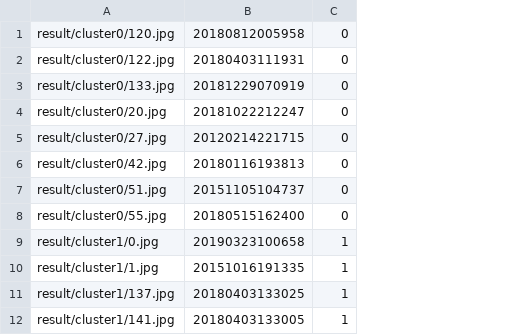
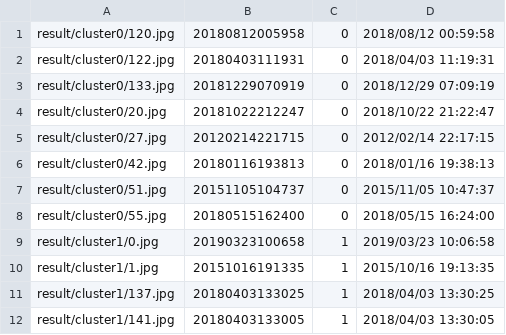
Before and after one commit to nghia1991ad/nasa_photos, a CSV file: image_ready/img_pre.csv, drawn as a sheet; only a part is shown; the diff names each change by its address in the sheet, - before the commit and + after, or states it on an @@ line.

```diff
--- a/image_ready/img_pre.csv
+++ b/image_ready/img_pre.csv
+column D, rows 1-12: 2018/08/12 00:59:58 | 2018/04/03 11:19:31 | 2018/12/29 07:09:19 | 2018/10/22 21:22:47 | 2012/02/14 22:17:15 | 2018/01/16 19:38:13 | 2015/11/05 10:47:37 | 2018/05/15 16:24:00 | 2019/03/23 10:06:58 | 2015/10/16 19:13:35 | 2018/04/03 13:30:25 | 2018/04/03 13:30:05
```
Also changed, not shown: image_ready/img.csv, 34 other files.
